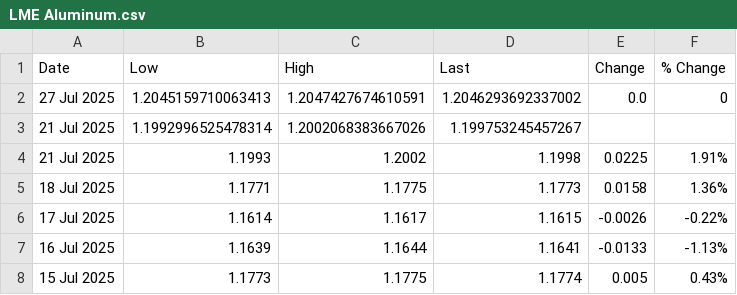
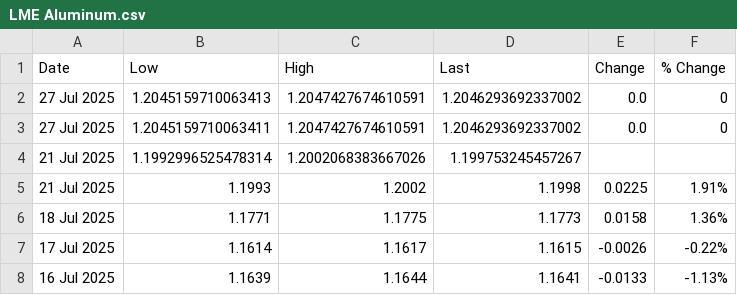
Before and after one commit to OmeletteFlipper-stack/LME-Automation, a CSV file: LME Aluminum.csv, drawn as a sheet; only a part is shown; the shorter side is filled out with more unchanged rows; the diff names each change by its address in the sheet, - before the commit and + after, or states it on an @@ line.

```diff
--- a/LME Aluminum.csv
+++ b/LME Aluminum.csv
+row 3: 27 Jul 2025 | 1.2045159710063411 | 1.2047427674610591 | 1.2046293692337002 | 0.0 | 0
```
Also changed, not shown: LME Copper.csv, LME Zinc.csv.
